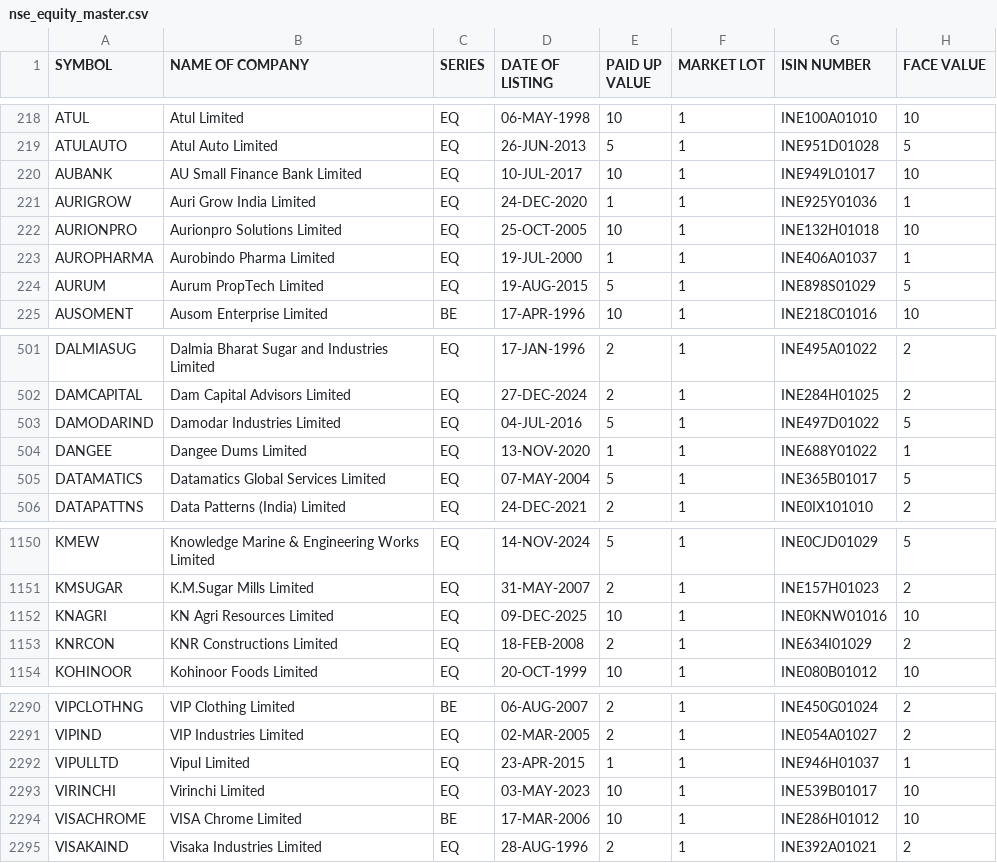
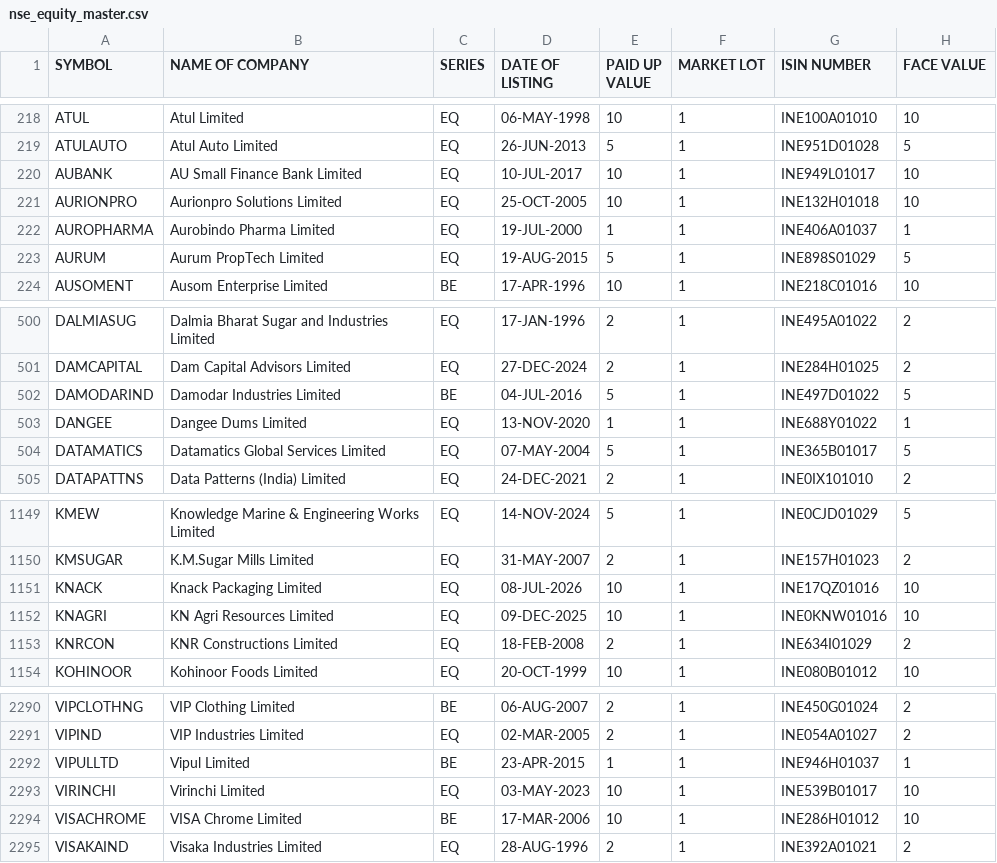
Before and after one commit to krishnaoj-stack/Stock---Dashboard, a CSV file: data/reference/nse_equity_master.csv, drawn as a sheet; only a part is shown, gaps mark what is left out.

```diff
--- a/data/reference/nse_equity_master.csv
+++ b/data/reference/nse_equity_master.csv
@@ -220,3 +220,2 @@ ATULAUTO,Atul Auto Limited,EQ,26-JUN-2013,5,1,INE951D01028,5
 AUBANK,AU Small Finance Bank Limited,EQ,10-JUL-2017,10,1,INE949L01017,10
-AURIGROW,Auri Grow India Limited,EQ,24-DEC-2020,1,1,INE925Y01036,1
 AURIONPRO,Aurionpro Solutions Limited,EQ,25-OCT-2005,10,1,INE132H01018,10
@@ -502,3 +501,3 @@ DALMIASUG,Dalmia Bharat Sugar and Industries Limited,EQ,17-JAN-1996,2,1,INE495A0
 DAMCAPITAL,Dam Capital Advisors Limited,EQ,27-DEC-2024,2,1,INE284H01025,2
-DAMODARIND,Damodar Industries Limited,EQ,04-JUL-2016,5,1,INE497D01022,5
+DAMODARIND,Damodar Industries Limited,BE,04-JUL-2016,5,1,INE497D01022,5
 DANGEE,Dangee Dums Limited,EQ,13-NOV-2020,1,1,INE688Y01022,1
@@ -1151,2 +1150,3 @@ KMEW,Knowledge Marine & Engineering Works Limited,EQ,14-NOV-2024,5,1,INE0CJD0102
 KMSUGAR,K.M.Sugar Mills Limited,EQ,31-MAY-2007,2,1,INE157H01023,2
+KNACK,Knack Packaging Limited,EQ,08-JUL-2026,10,1,INE17QZ01016,10
 KNAGRI,KN Agri Resources Limited,EQ,09-DEC-2025,10,1,INE0KNW01016,10
@@ -2291,3 +2291,3 @@ VIPCLOTHNG,VIP Clothing Limited,BE,06-AUG-2007,2,1,INE450G01024,2
 VIPIND,VIP Industries Limited,EQ,02-MAR-2005,2,1,INE054A01027,2
-VIPULLTD,Vipul Limited,EQ,23-APR-2015,1,1,INE946H01037,1
+VIPULLTD,Vipul Limited,BE,23-APR-2015,1,1,INE946H01037,1
 VIRINCHI,Virinchi Limited,EQ,03-MAY-2023,10,1,INE539B01017,10
```
Also changed, not shown: data/output/latest.csv.
